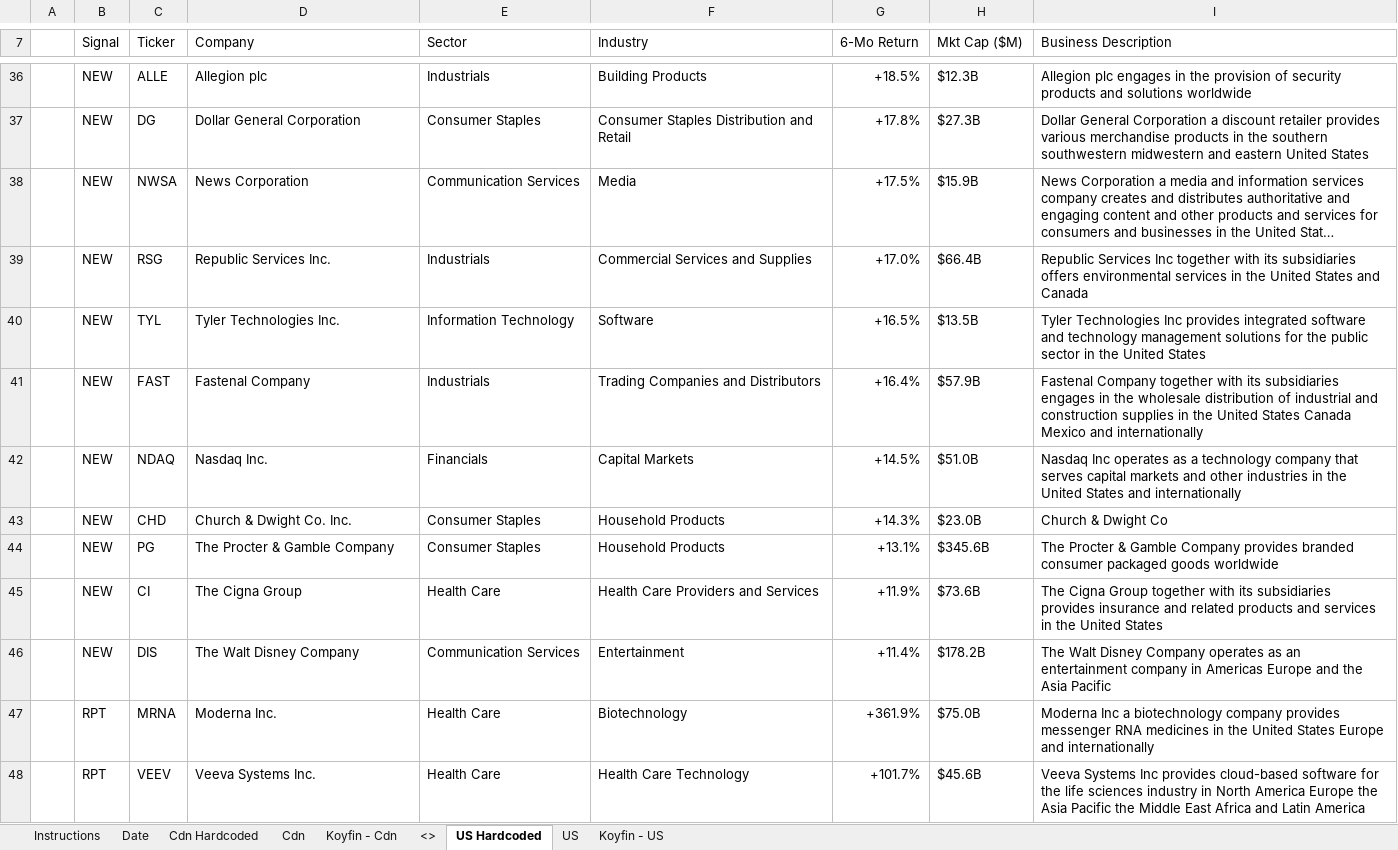
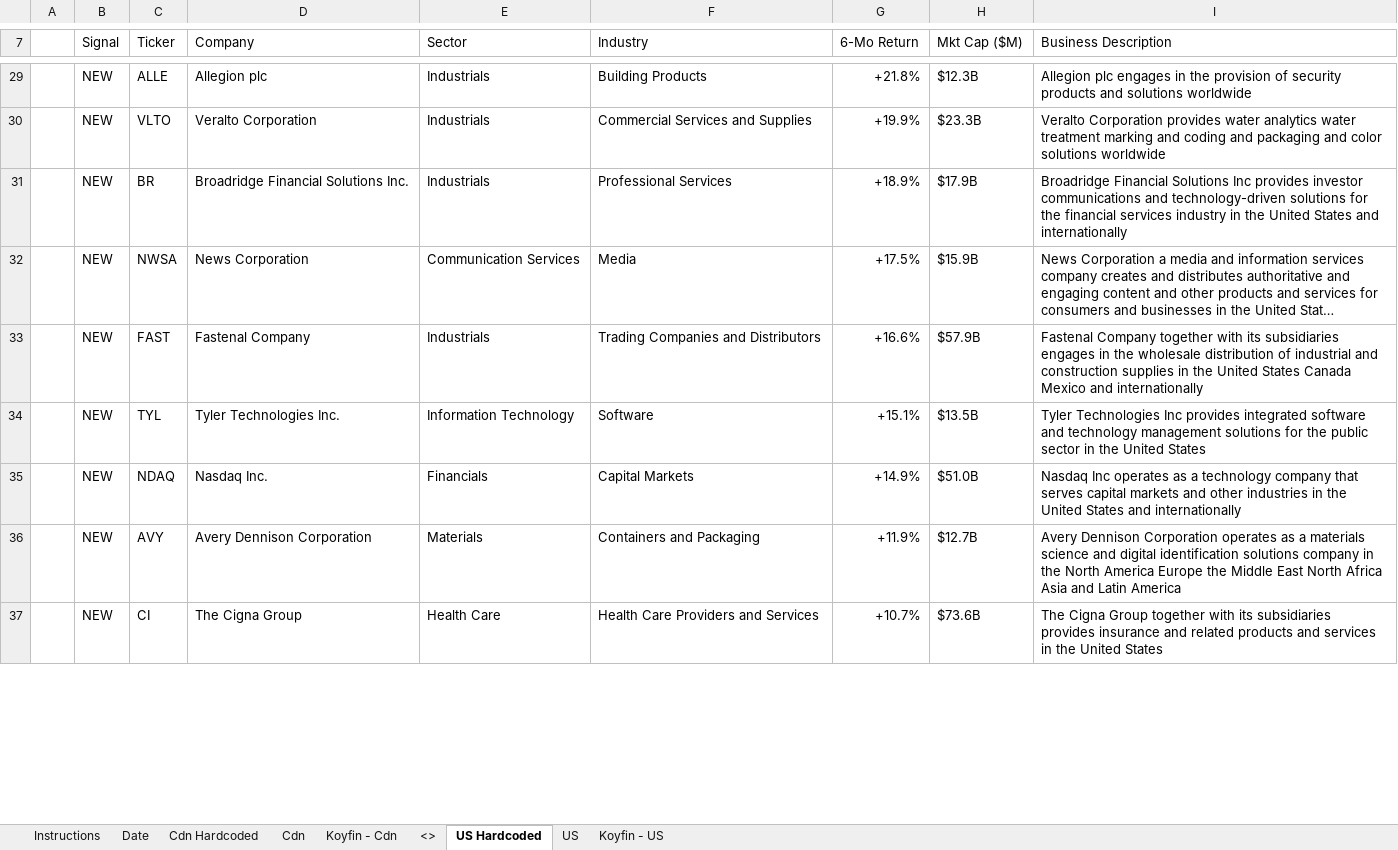
Before and after one commit to 5iResearch/data-scripts, an Excel workbook: outputs/benchmark-beaters/Benchmark_Beaters_latest.xlsx, sheet US Hardcoded, drawn as a sheet; only a part is shown, gaps mark what is left out; long unchanged cells end in …; values as stored, in another font and other column widths than the file's, no cell formats; charts and pictures and conditional formats not drawn; removed rows and columns are numbered as before the commit, all else as after; the diff covers the shown part only; the diff names each change by its address in the sheet, - before the commit and + after, or states it on an @@ line.

```diff
--- a/outputs/benchmark-beaters/Benchmark_Beaters_latest.xlsx (sheet US Hardcoded)
+++ b/outputs/benchmark-beaters/Benchmark_Beaters_latest.xlsx (sheet US Hardcoded)
-G29 (6-Mo Return): +18.5%
+G29 (6-Mo Return): +21.8%
-row 37:  | NEW | DG | Dollar General Corporation | Consumer Staples | Consumer Staples Distribution and Retail | +17.8% | $27.3B | Dollar General Corporation a discount retailer provides various merchandise products in the southern southwestern midwestern and eastern United States
+row 30:  | NEW | VLTO | Veralto Corporation | Industrials | Commercial Services and Supplies | +19.9% | $23.3B | Veralto Corporation provides water analytics water treatment marking and coding and packaging and color solutions worldwide
+row 31:  | NEW | BR | Broadridge Financial Solutions Inc. | Industrials | Professional Services | +18.9% | $17.9B | Broadridge Financial Solutions Inc provides investor communications and technology-driven solutions for the financial services industry in the United States and internationally
-row 39:  | NEW | RSG | Republic Services Inc. | Industrials | Commercial Services and Supplies | +17.0% | $66.4B | Republic Services Inc together with its subsidiaries offers environmental services in the United States and Canada
-row 40:  | NEW | TYL | Tyler Technologies Inc. | Information Technology | Software | +16.5% | $13.5B | Tyler Technologies Inc provides integrated software and technology management solutions for the public sector in the United States
-G33 (6-Mo Return): +16.4%
+G33 (6-Mo Return): +16.6%
+row 34:  | NEW | TYL | Tyler Technologies Inc. | Information Technology | Software | +15.1% | $13.5B | Tyler Technologies Inc provides integrated software and technology management solutions for the public sector in the United States
-G35 (6-Mo Return): +14.5%
+G35 (6-Mo Return): +14.9%
-row 43:  | NEW | CHD | Church & Dwight Co. Inc. | Consumer Staples | Household Products | +14.3% | $23.0B | Church & Dwight Co
-row 44:  | NEW | PG | The Procter & Gamble Company | Consumer Staples | Household Products | +13.1% | $345.6B | The Procter & Gamble Company provides branded consumer packaged goods worldwide
+row 36:  | NEW | AVY | Avery Dennison Corporation | Materials | Containers and Packaging | +11.9% | $12.7B | Avery Dennison Corporation operates as a materials science and digital identification solutions company in the North America Europe the Middle East North Africa Asia and Latin America
-G37 (6-Mo Return): +11.9%
+G37 (6-Mo Return): +10.7%
-row 46:  | NEW | DIS | The Walt Disney Company | Communication Services | Entertainment | +11.4% | $178.2B | The Walt Disney Company operates as an entertainment company in Americas Europe and the Asia Pacific
-row 47:  | RPT | MRNA | Moderna Inc. | Health Care | Biotechnology | +361.9% | $75.0B | Moderna Inc a biotechnology company provides messenger RNA medicines in the United States Europe and internationally
-row 48:  | RPT | VEEV | Veeva Systems Inc. | Health Care | Health Care Technology | +101.7% | $45.6B | Veeva Systems Inc provides cloud-based software for the life sciences industry in North America Europe the Asia Pacific the Middle East Africa and Latin America
```
Also changed, not shown: 26 added rows, 23 removed rows and 31 edited cells elsewhere in this sheet, sheet Cdn Hardcoded, sheet Date, cell formats, 13 other files.
